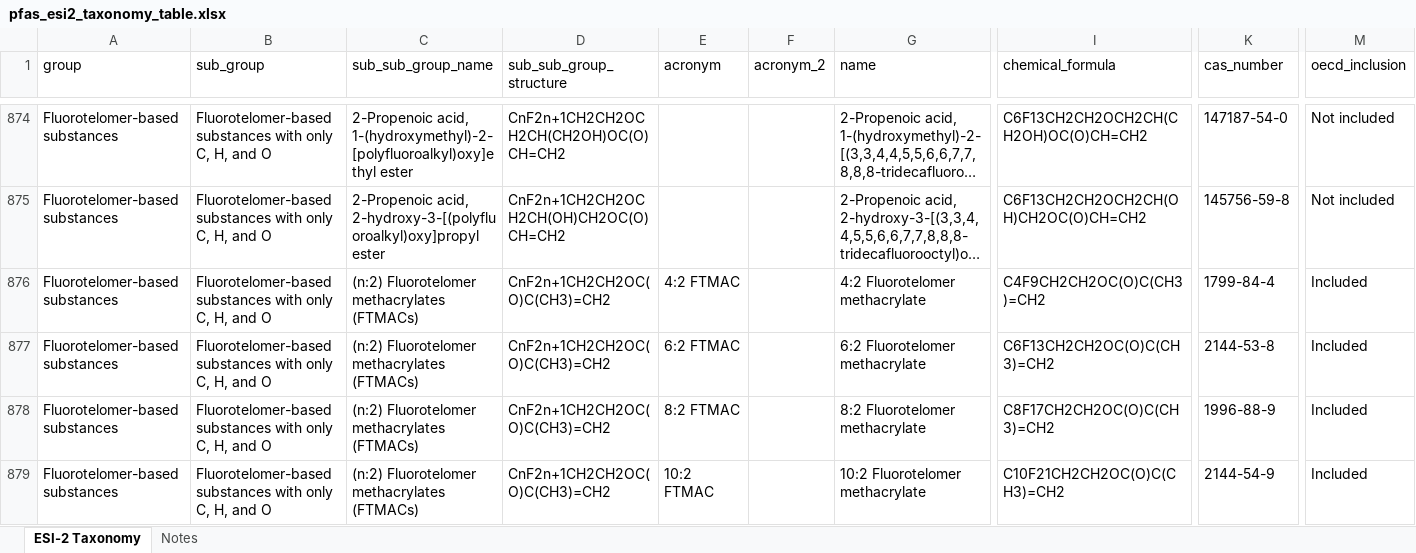
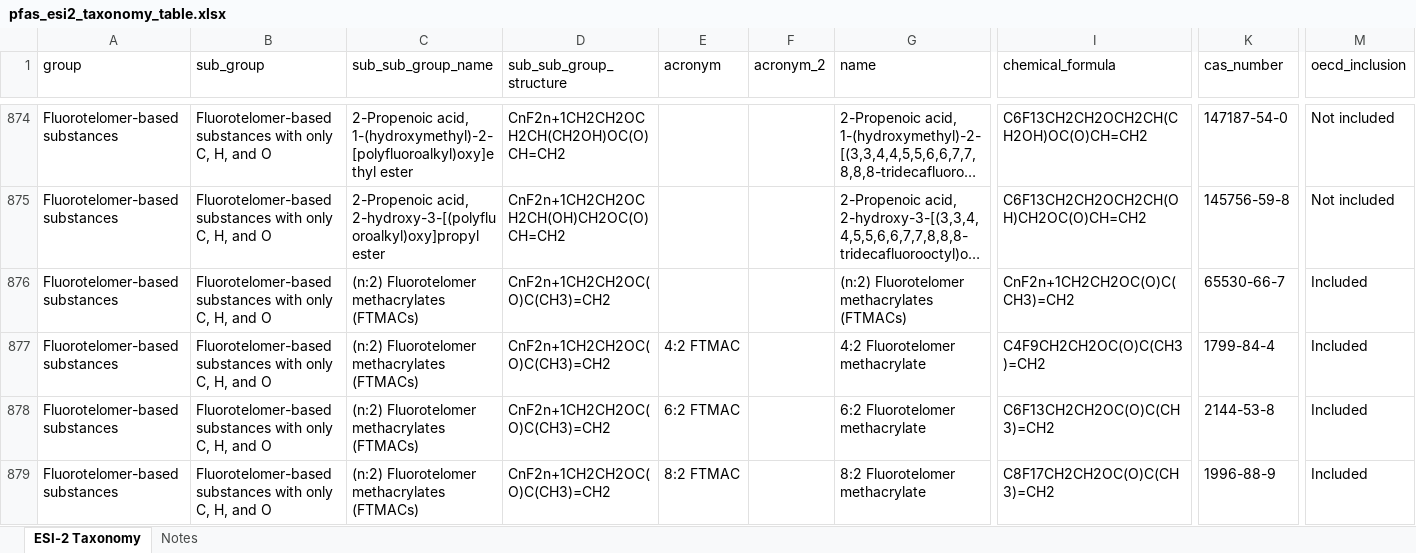
Before and after one commit to victoriackoch/replication, an Excel workbook: output/pfas_esi2_taxonomy_table.xlsx, sheet ESI-2 Taxonomy, drawn as a sheet; only a part is shown, gaps mark what is left out; the shorter side is filled out with more unchanged rows; long unchanged cells end in …; values as stored, in another font and other column widths than the file's, no borders; rows hold the shown columns only; the diff covers the shown part only; the diff names each change by its address in the sheet, - before the commit and + after, or states it on an @@ line.

```diff
--- a/output/pfas_esi2_taxonomy_table.xlsx (sheet ESI-2 Taxonomy)
+++ b/output/pfas_esi2_taxonomy_table.xlsx (sheet ESI-2 Taxonomy)
+row 876: Fluorotelomer-based substances | Fluorotelomer-based substances with only C, H, and O | (n:2) Fluorotelomer methacrylates (FTMACs) | CnF2n+1CH2CH2OC(O)C(CH3)=CH2 |  |  | (n:2) Fluorotelomer methacrylates (FTMACs) | CnF2n+1CH2CH2OC(O)C(CH3)=CH2 | 65530-66-7 | Included
```
Also changed, not shown: 11 added rows elsewhere in this sheet, sheet Notes, 1 other file.
